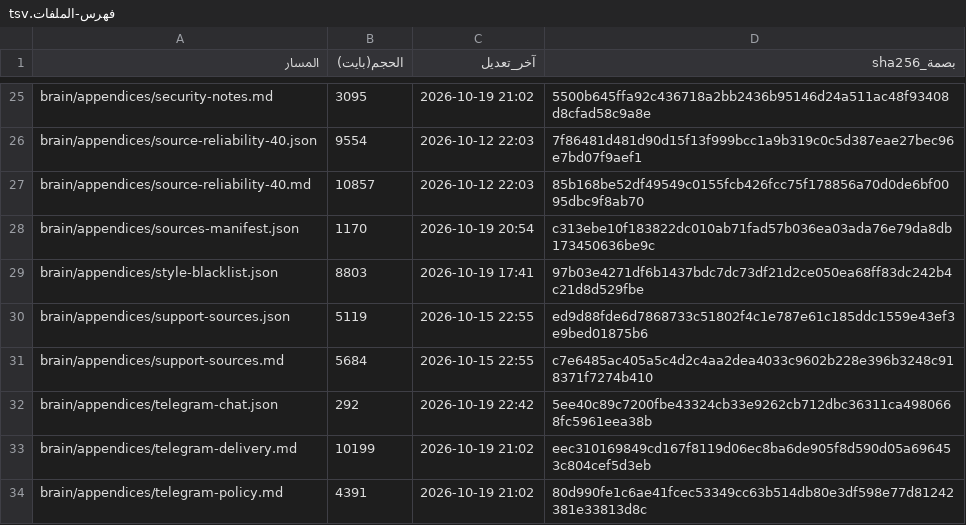
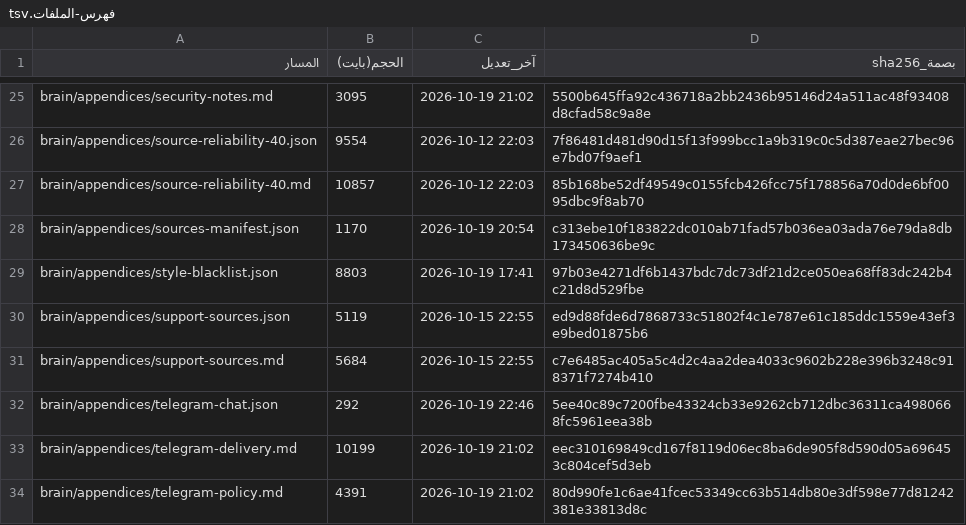
Before and after one commit to fahadaldoseri/mda-marine-system, a TSV file: docs/فهرس-الملفات.tsv, drawn as a sheet; only a part is shown, gaps mark what is left out; the diff covers the shown part only.

```diff
--- a/docs/فهرس-الملفات.tsv
+++ b/docs/فهرس-الملفات.tsv
@@ -31,3 +31,3 @@ brain/appendices/support-sources.json	5119	2026-10-15 22:55	ed9d88fde6d7868733c5
 brain/appendices/support-sources.md	5684	2026-10-15 22:55	c7e6485ac405a5c4d2c4aa2dea4033c9602b228e396b3248c918371f7274b410
-brain/appendices/telegram-chat.json	292	2026-10-19 22:42	5ee40c89c7200fbe43324cb33e9262cb712dbc36311ca4980668fc5961eea38b
+brain/appendices/telegram-chat.json	292	2026-10-19 22:46	5ee40c89c7200fbe43324cb33e9262cb712dbc36311ca4980668fc5961eea38b
 brain/appendices/telegram-delivery.md	10199	2026-10-19 21:02	eec310169849cd167f8119d06ec8ba6de905f8d590d05a696453c804cef5d3eb
```
Also changed, not shown: 41 edited cells elsewhere in this file, 14 other files.
